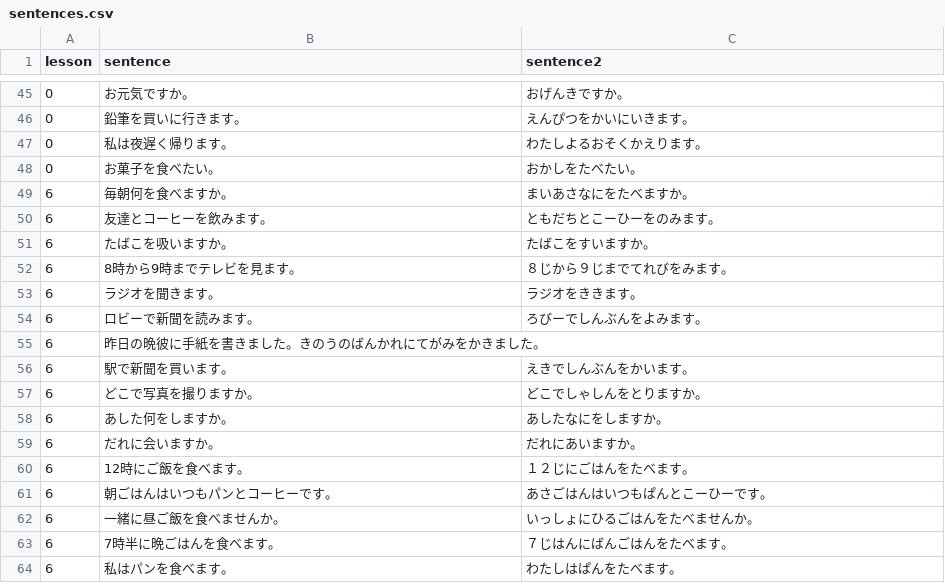
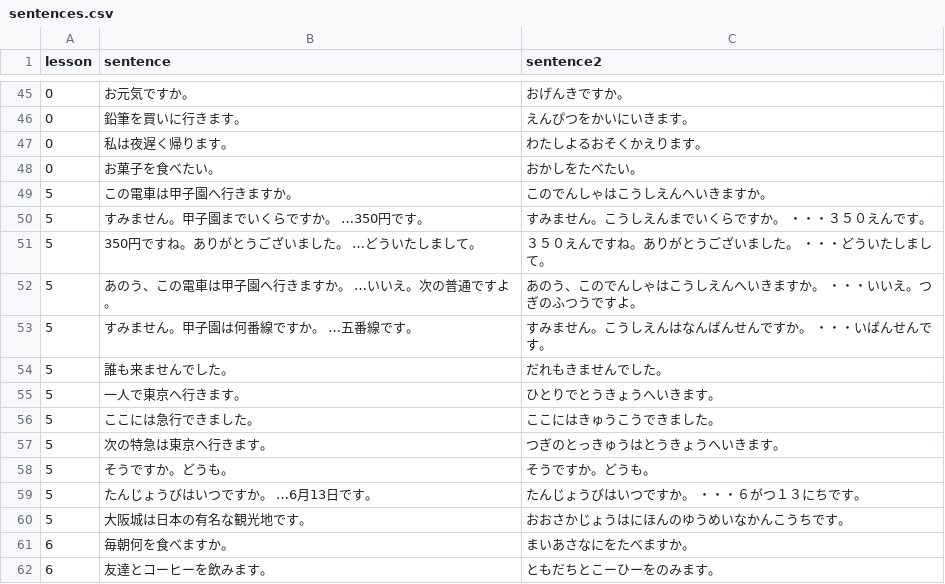
Before and after one commit to hillerliao/img, a CSV file: sentences.csv, drawn as a sheet; only a part is shown, gaps mark what is left out; the shorter side is filled out with more unchanged rows; the diff names each change by its address in the sheet, - before the commit and + after, or states it on an @@ line.

Commit message:
Update sentences.csv

```diff
--- a/sentences.csv
+++ b/sentences.csv
+row 49: 5 | この電車は甲子園へ行きますか。 | このでんしゃはこうしえんへいきますか。
+row 50: 5 | すみません。甲子園までいくらですか。 …350円です。 | すみません。こうしえんまでいくらですか。 ・・・３５０えんです。
+row 51: 5 | 350円ですね。ありがとうございました。 …どういたしまして。 | ３５０えんですね。ありがとうございました。 ・・・どういたしまして。
+row 52: 5 | あのう、この電車は甲子園へ行きますか。 …いいえ。次の普通ですよ。 | あのう、このでんしゃはこうしえんへいきますか。 ・・・いいえ。つぎのふつうですよ。
+row 53: 5 | すみません。甲子園は何番線ですか。 …五番線です。 | すみません。こうしえんはなんばんせんですか。 ・・・いばんせんです。
+row 54: 5 | 誰も来ませんでした。 | だれもきませんでした。
+row 55: 5 | 一人で東京へ行きます。 | ひとりでとうきょうへいきます。
+row 56: 5 | ここには急行できました。 | ここにはきゅうこうできました。
+row 57: 5 | 次の特急は東京へ行きます。 | つぎのとっきゅうはとうきょうへいきます。
+row 58: 5 | そうですか。どうも。 | そうですか。どうも。
+row 59: 5 | たんじょうびはいつですか。 …6月13日です。 | たんじょうびはいつですか。 ・・・６がつ１３にちです。
+row 60: 5 | 大阪城は日本の有名な観光地です。 | おおさかじょうはにほんのゆうめいなかんこうちです。
```
